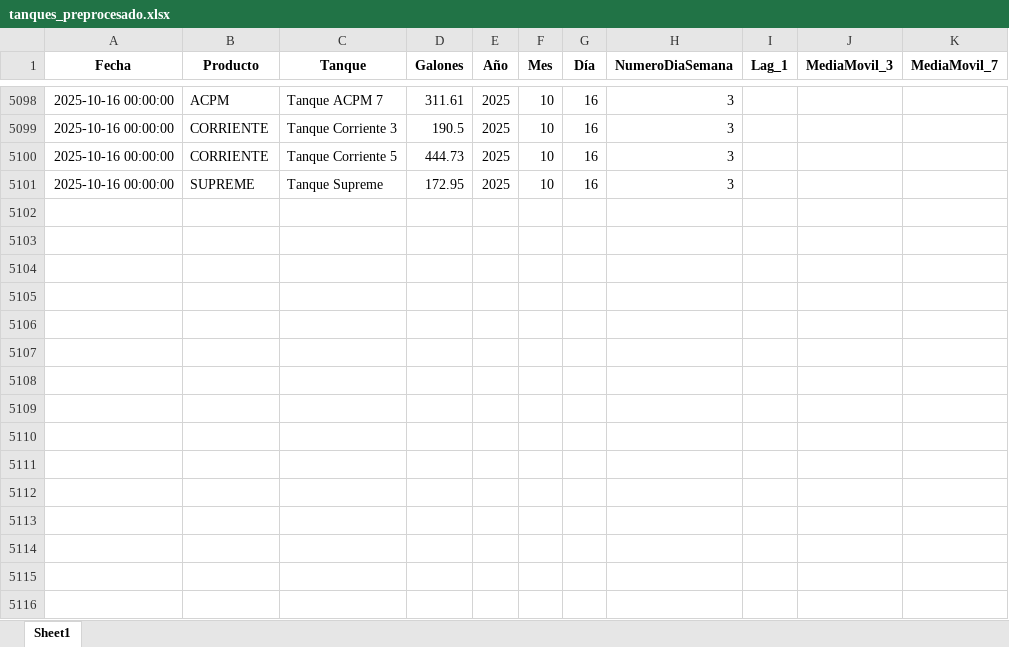
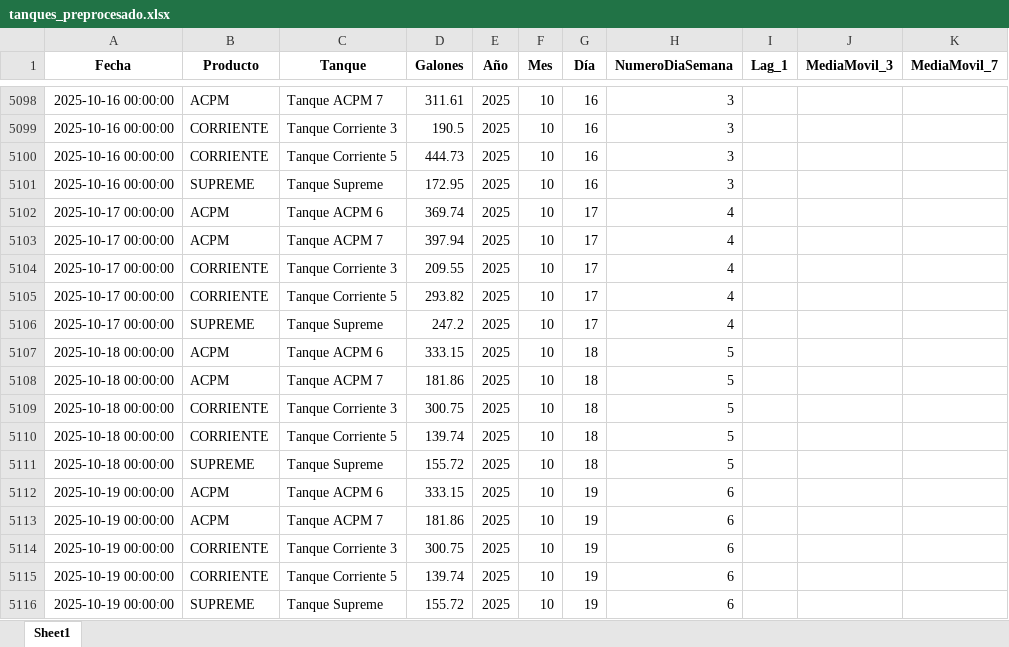
Before and after one commit to sebasmora0722/app-prediccion-combustible, an Excel workbook: data/tanques_preprocesado.xlsx, sheet Sheet1, drawn as a sheet; only a part is shown, gaps mark what is left out; values as stored, in another font and other column widths than the file's, no borders; the diff names each change by its address in the sheet, - before the commit and + after, or states it on an @@ line.

Commit message:
Update tanques_preprocesado.xlsx

```diff
--- a/data/tanques_preprocesado.xlsx (sheet Sheet1)
+++ b/data/tanques_preprocesado.xlsx (sheet Sheet1)
+row 5102: 2025-10-17 00:00:00 | ACPM | Tanque ACPM 6 | 369.74 | 2025 | 10 | 17 | 4
+row 5103: 2025-10-17 00:00:00 | ACPM | Tanque ACPM 7 | 397.94 | 2025 | 10 | 17 | 4
+row 5104: 2025-10-17 00:00:00 | CORRIENTE | Tanque Corriente 3 | 209.55 | 2025 | 10 | 17 | 4
+row 5105: 2025-10-17 00:00:00 | CORRIENTE | Tanque Corriente 5 | 293.82 | 2025 | 10 | 17 | 4
+row 5106: 2025-10-17 00:00:00 | SUPREME | Tanque Supreme | 247.2 | 2025 | 10 | 17 | 4
+row 5107: 2025-10-18 00:00:00 | ACPM | Tanque ACPM 6 | 333.15 | 2025 | 10 | 18 | 5
+row 5108: 2025-10-18 00:00:00 | ACPM | Tanque ACPM 7 | 181.86 | 2025 | 10 | 18 | 5
+row 5109: 2025-10-18 00:00:00 | CORRIENTE | Tanque Corriente 3 | 300.75 | 2025 | 10 | 18 | 5
+row 5110: 2025-10-18 00:00:00 | CORRIENTE | Tanque Corriente 5 | 139.74 | 2025 | 10 | 18 | 5
+row 5111: 2025-10-18 00:00:00 | SUPREME | Tanque Supreme | 155.72 | 2025 | 10 | 18 | 5
+row 5112: 2025-10-19 00:00:00 | ACPM | Tanque ACPM 6 | 333.15 | 2025 | 10 | 19 | 6
+row 5113: 2025-10-19 00:00:00 | ACPM | Tanque ACPM 7 | 181.86 | 2025 | 10 | 19 | 6
+row 5114: 2025-10-19 00:00:00 | CORRIENTE | Tanque Corriente 3 | 300.75 | 2025 | 10 | 19 | 6
+row 5115: 2025-10-19 00:00:00 | CORRIENTE | Tanque Corriente 5 | 139.74 | 2025 | 10 | 19 | 6
+row 5116: 2025-10-19 00:00:00 | SUPREME | Tanque Supreme | 155.72 | 2025 | 10 | 19 | 6
```
